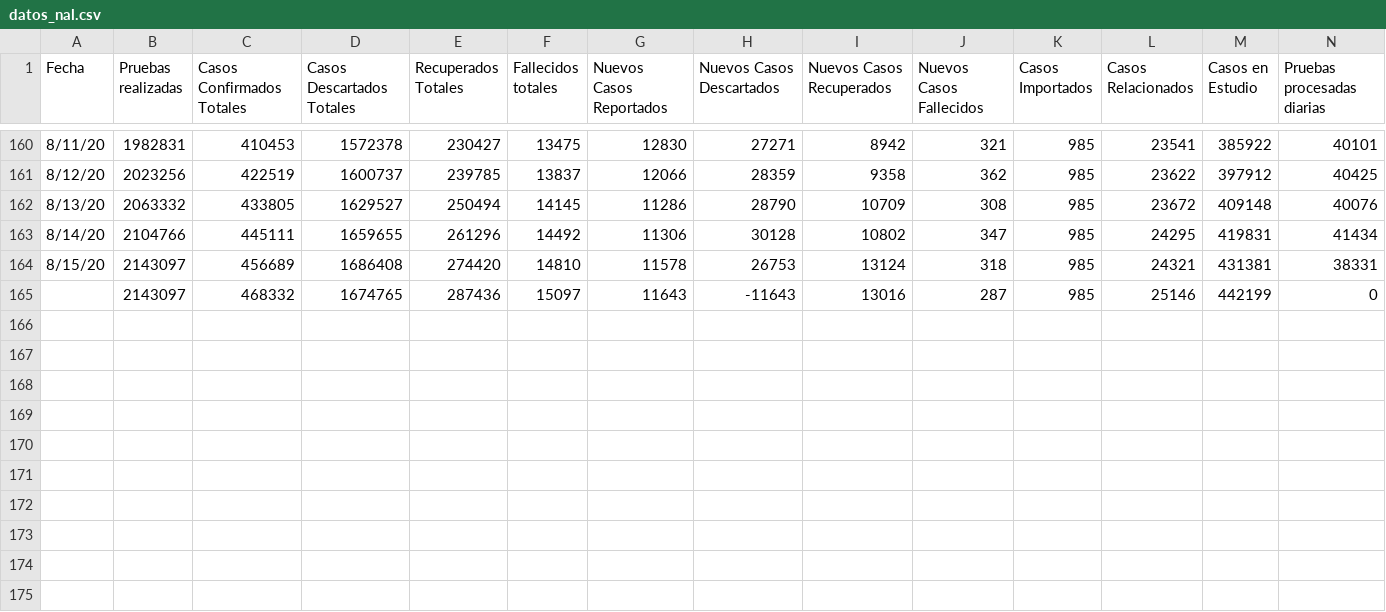
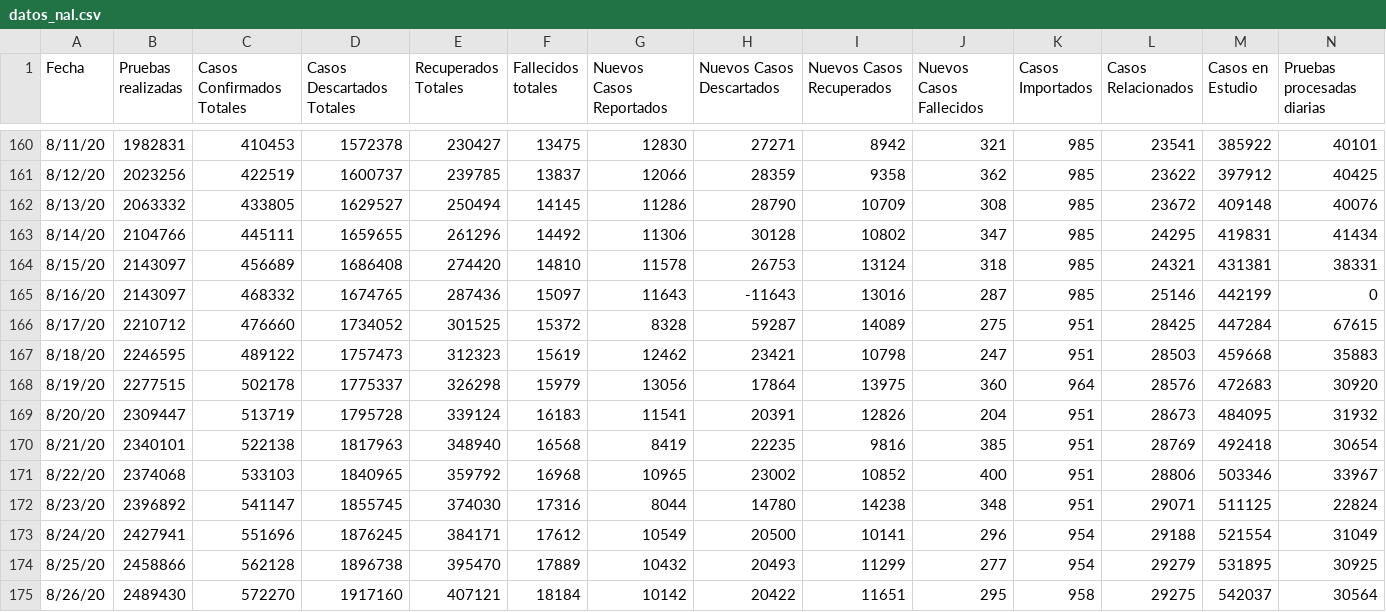
Before and after one commit to ideascol/covid19, a CSV file: data/datos_nal.csv, drawn as a sheet; only a part is shown, gaps mark what is left out; rows hold the shown columns only; the diff names each change by its address in the sheet, - before the commit and + after, or states it on an @@ line.

Commit message:
update data col

```diff
--- a/data/datos_nal.csv
+++ b/data/datos_nal.csv
-A165 (Fecha): (empty)
+A165 (Fecha): 8/16/20
+row 166: 8/17/20 | 2210712 | 476660 | 1734052 | 301525 | 15372 | 8328 | 59287 | 14089 | 275 | 951 | 28425 | 447284 | 67615
+row 167: 8/18/20 | 2246595 | 489122 | 1757473 | 312323 | 15619 | 12462 | 23421 | 10798 | 247 | 951 | 28503 | 459668 | 35883
+row 168: 8/19/20 | 2277515 | 502178 | 1775337 | 326298 | 15979 | 13056 | 17864 | 13975 | 360 | 964 | 28576 | 472683 | 30920
+row 169: 8/20/20 | 2309447 | 513719 | 1795728 | 339124 | 16183 | 11541 | 20391 | 12826 | 204 | 951 | 28673 | 484095 | 31932
+row 170: 8/21/20 | 2340101 | 522138 | 1817963 | 348940 | 16568 | 8419 | 22235 | 9816 | 385 | 951 | 28769 | 492418 | 30654
+row 171: 8/22/20 | 2374068 | 533103 | 1840965 | 359792 | 16968 | 10965 | 23002 | 10852 | 400 | 951 | 28806 | 503346 | 33967
+row 172: 8/23/20 | 2396892 | 541147 | 1855745 | 374030 | 17316 | 8044 | 14780 | 14238 | 348 | 951 | 29071 | 511125 | 22824
+row 173: 8/24/20 | 2427941 | 551696 | 1876245 | 384171 | 17612 | 10549 | 20500 | 10141 | 296 | 954 | 29188 | 521554 | 31049
+row 174: 8/25/20 | 2458866 | 562128 | 1896738 | 395470 | 17889 | 10432 | 20493 | 11299 | 277 | 954 | 29279 | 531895 | 30925
+row 175: 8/26/20 | 2489430 | 572270 | 1917160 | 407121 | 18184 | 10142 | 20422 | 11651 | 295 | 958 | 29275 | 542037 | 30564
```
Also changed, not shown: data/cases_beds.csv, 5 other files.
